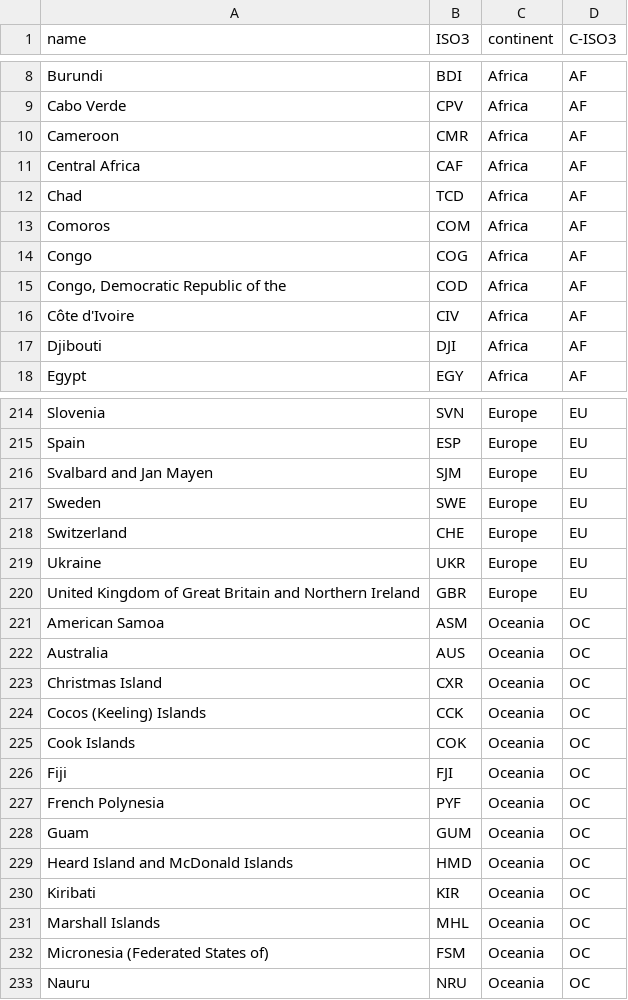
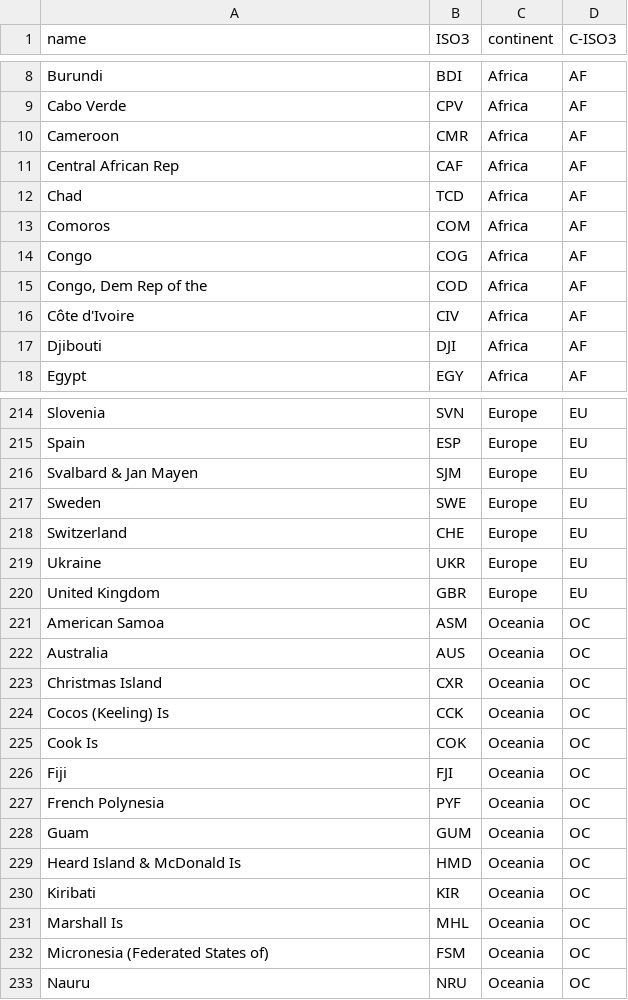
Before and after one commit to d-michail/firecastnet, a CSV file: icospheres-lam/csv/continent-country.csv, drawn as a sheet; only a part is shown, gaps mark what is left out; the diff covers the shown part only.

Commit message:
Changed names in continent-country.csv to fit in with the names of geoBoundaries and added an argument in build_icosphere to better handle configs.

```diff
--- a/icospheres-lam/csv/continent-country.csv
+++ b/icospheres-lam/csv/continent-country.csv
@@ -10,3 +10,3 @@ Cabo Verde,CPV,Africa,AF
 Cameroon,CMR,Africa,AF
-Central Africa,CAF,Africa,AF
+Central African Rep,CAF,Africa,AF
 Chad,TCD,Africa,AF
@@ -14,3 +14,3 @@ Comoros,COM,Africa,AF
 Congo,COG,Africa,AF
-"Congo, Democratic Republic of the",COD,Africa,AF
+"Congo, Dem Rep of the",COD,Africa,AF
 Côte d'Ivoire,CIV,Africa,AF
@@ -215,3 +215,3 @@ Slovenia,SVN,Europe,EU
 Spain,ESP,Europe,EU
-Svalbard and Jan Mayen,SJM,Europe,EU
+Svalbard & Jan Mayen,SJM,Europe,EU
 Sweden,SWE,Europe,EU
@@ -219,3 +219,3 @@ Switzerland,CHE,Europe,EU
 Ukraine,UKR,Europe,EU
-United Kingdom of Great Britain and Northern Ireland,GBR,Europe,EU
+United Kingdom,GBR,Europe,EU
 American Samoa,ASM,Oceania,OC
@@ -223,4 +223,4 @@ Australia,AUS,Oceania,OC
 Christmas Island,CXR,Oceania,OC
-Cocos (Keeling) Islands,CCK,Oceania,OC
-Cook Islands,COK,Oceania,OC
+Cocos (Keeling) Is,CCK,Oceania,OC
+Cook Is,COK,Oceania,OC
 Fiji,FJI,Oceania,OC
@@ -228,5 +228,5 @@ French Polynesia,PYF,Oceania,OC
 Guam,GUM,Oceania,OC
-Heard Island and McDonald Islands,HMD,Oceania,OC
+Heard Island & McDonald Is,HMD,Oceania,OC
 Kiribati,KIR,Oceania,OC
-Marshall Islands,MHL,Oceania,OC
+Marshall Is,MHL,Oceania,OC
 Micronesia (Federated States of),FSM,Oceania,OC
```
Also changed, not shown: 42 edited cells elsewhere in this file, 1 other file.
